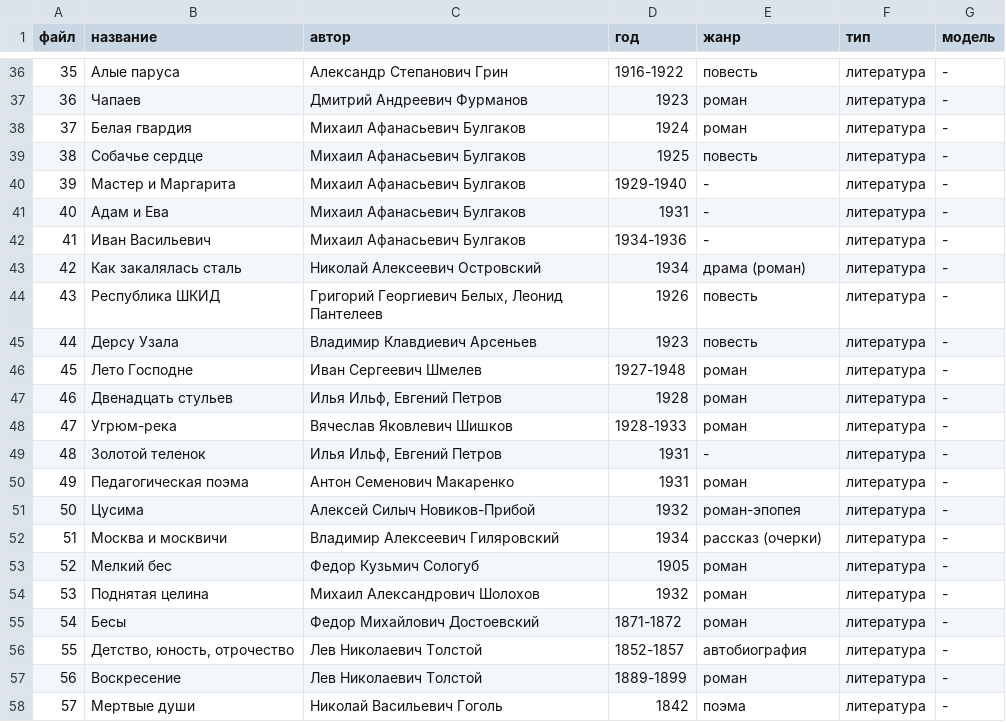
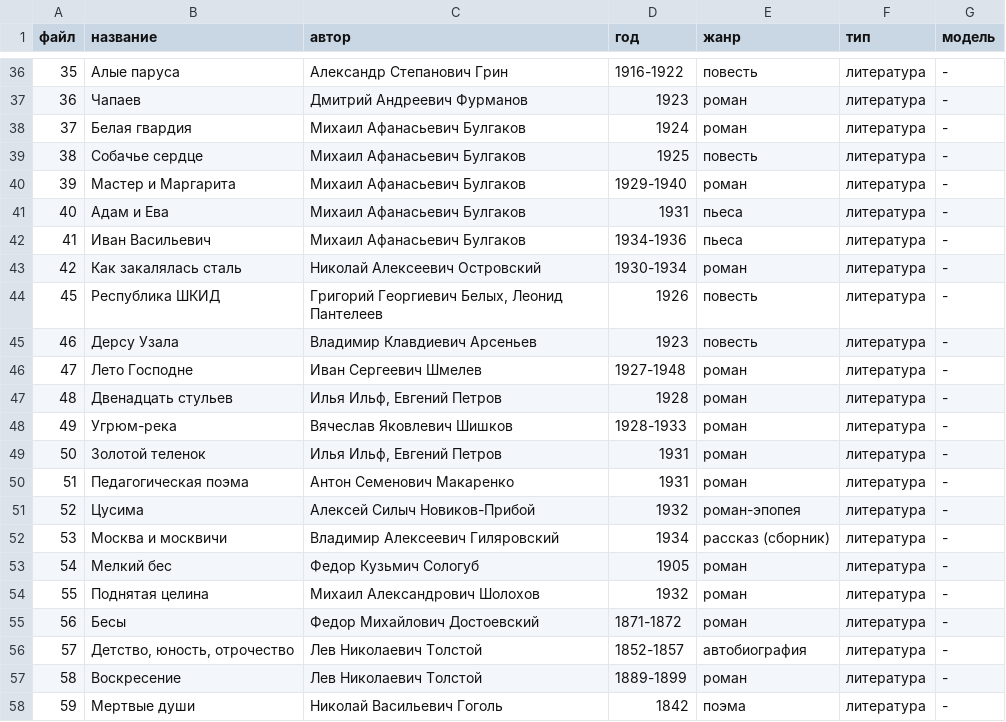
Before and after one commit to kagort/tolstoy-words-local, a CSV file: data/raw/table-metadata.csv, drawn as a sheet; only a part is shown, gaps mark what is left out; the diff covers the shown part only; the diff names each change by its address in the sheet, - before the commit and + after, or states it on an @@ line.

```diff
--- a/data/raw/table-metadata.csv
+++ b/data/raw/table-metadata.csv
-E40 (жанр): -
+E40 (жанр): роман
-E41:E42 (жанр): -
+E41:E42 (жанр): пьеса
-D43 (год): 1934
+D43 (год): 1930-1934
-E43 (жанр): драма (роман)
+E43 (жанр): роман
@@ column A (файл) renumbered between rows 44 and 71 @@
-E49 (жанр): -
+E49 (жанр): роман
-E52 (жанр): рассказ (очерки)
+E52 (жанр): рассказ (сборник)
```
Also changed, not shown: 4 removed rows and 23 edited cells elsewhere in this file, 6 other files.
